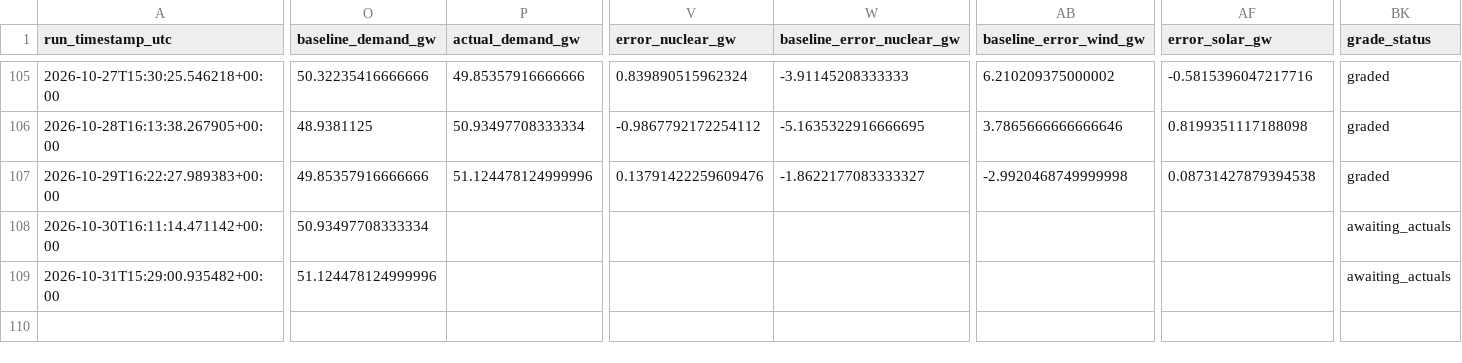
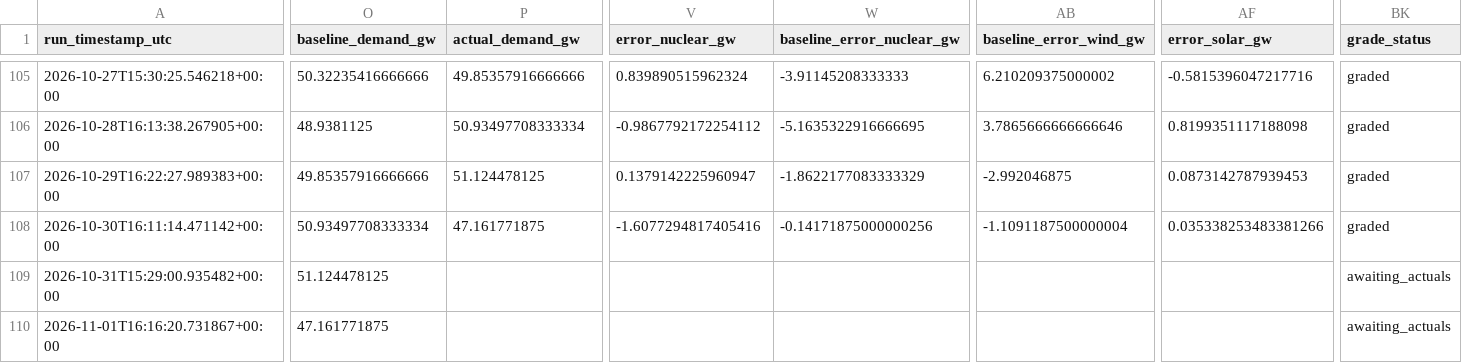
Before and after one commit to Evanssdas/France-Power-Market-Platform, a CSV file: fr_predictions_log.csv, drawn as a sheet; only a part is shown, gaps mark what is left out; rows hold the shown columns only; the diff covers the shown part only; the diff names each change by its address in the sheet, - before the commit and + after, or states it on an @@ line.

```diff
--- a/fr_predictions_log.csv
+++ b/fr_predictions_log.csv
-P107 (actual_demand_gw): 51.124478124999996
+P107 (actual_demand_gw): 51.124478125
-V107 (error_nuclear_gw): 0.13791422259609476
+V107 (error_nuclear_gw): 0.1379142225960947
-W107 (baseline_error_nuclear_gw): -1.8622177083333327
+W107 (baseline_error_nuclear_gw): -1.8622177083333329
-AB107 (baseline_error_wind_gw): -2.9920468749999998
+AB107 (baseline_error_wind_gw): -2.992046875
-AF107 (error_solar_gw): 0.08731427879394538
+AF107 (error_solar_gw): 0.0873142787939453
-P108 (actual_demand_gw): (empty)
+P108 (actual_demand_gw): 47.161771875
-V108 (error_nuclear_gw): (empty)
+V108 (error_nuclear_gw): -1.6077294817405416
-W108 (baseline_error_nuclear_gw): (empty)
+W108 (baseline_error_nuclear_gw): -0.14171875000000256
-AB108 (baseline_error_wind_gw): (empty)
+AB108 (baseline_error_wind_gw): -1.1091187500000004
-AF108 (error_solar_gw): (empty)
+AF108 (error_solar_gw): 0.035338253483381266
-BK108 (grade_status): awaiting_actuals
+BK108 (grade_status): graded
-O109 (baseline_demand_gw): 51.124478124999996
+O109 (baseline_demand_gw): 51.124478125
+row 110: 2026-11-01T16:16:20.731867+00:00 | 47.161771875 |  |  |  |  |  | awaiting_actuals
```
Also changed, not shown: 20 edited cells elsewhere in this file, 2 other files.
